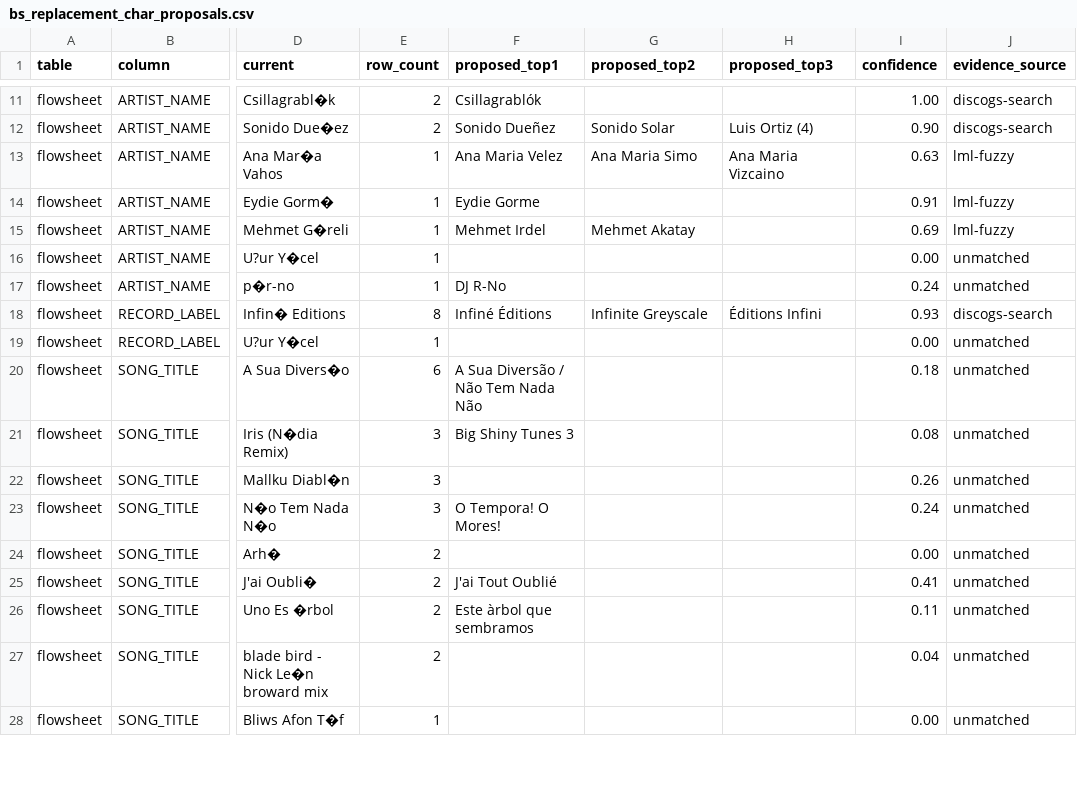
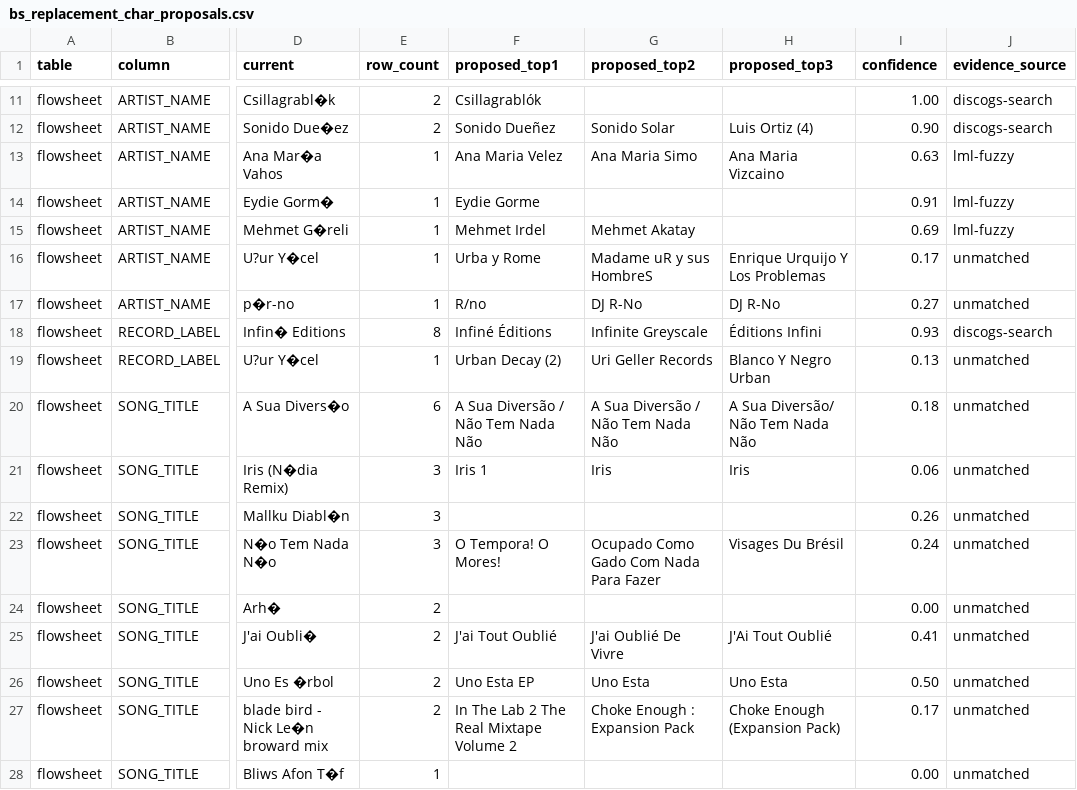
Before and after one commit to WXYC/Backend-Service, a CSV file: audit/bs_replacement_char_proposals.csv, drawn as a sheet; only a part is shown, gaps mark what is left out; the diff covers the shown part only; the diff names each change by its address in the sheet, - before the commit and + after, or states it on an @@ line.

```diff
--- a/audit/bs_replacement_char_proposals.csv
+++ b/audit/bs_replacement_char_proposals.csv
-F16 (proposed_top1): (empty)
+F16 (proposed_top1): Urba y Rome
-G16 (proposed_top2): (empty)
+G16 (proposed_top2): Madame uR y sus HombreS
-H16 (proposed_top3): (empty)
+H16 (proposed_top3): Enrique Urquijo Y Los Problemas
-I16 (confidence): 0.00
+I16 (confidence): 0.17
-F17 (proposed_top1): DJ R-No
+F17 (proposed_top1): R/no
-G17 (proposed_top2): (empty)
+G17 (proposed_top2): DJ R-No
-H17 (proposed_top3): (empty)
+H17 (proposed_top3): DJ R-No
-I17 (confidence): 0.24
+I17 (confidence): 0.27
-F19 (proposed_top1): (empty)
+F19 (proposed_top1): Urban Decay (2)
-G19 (proposed_top2): (empty)
+G19 (proposed_top2): Uri Geller Records
-H19 (proposed_top3): (empty)
+H19 (proposed_top3): Blanco Y Negro Urban
-I19 (confidence): 0.00
+I19 (confidence): 0.13
-G20 (proposed_top2): (empty)
+G20 (proposed_top2): A Sua Diversão / Não Tem Nada Não
-H20 (proposed_top3): (empty)
+H20 (proposed_top3): A Sua Diversão/ Não Tem Nada Não
-F21 (proposed_top1): Big Shiny Tunes 3
+F21 (proposed_top1): Iris 1
-G21 (proposed_top2): (empty)
+G21 (proposed_top2): Iris
-H21 (proposed_top3): (empty)
+H21 (proposed_top3): Iris
-I21 (confidence): 0.08
+I21 (confidence): 0.06
-G23 (proposed_top2): (empty)
+G23 (proposed_top2): Ocupado Como Gado Com Nada Para Fazer
-H23 (proposed_top3): (empty)
+H23 (proposed_top3): Visages Du Brésil
-G25 (proposed_top2): (empty)
+G25 (proposed_top2): J'ai Oublié De Vivre
-H25 (proposed_top3): (empty)
+H25 (proposed_top3): J'Ai Tout Oublié
-F26 (proposed_top1): Este àrbol que sembramos
+F26 (proposed_top1): Uno Esta EP
-G26 (proposed_top2): (empty)
+G26 (proposed_top2): Uno Esta
-H26 (proposed_top3): (empty)
+H26 (proposed_top3): Uno Esta
-I26 (confidence): 0.11
+I26 (confidence): 0.50
-F27 (proposed_top1): (empty)
+F27 (proposed_top1): In The Lab 2 The Real Mixtape Volume 2
-G27 (proposed_top2): (empty)
+G27 (proposed_top2): Choke Enough : Expansion Pack
-H27 (proposed_top3): (empty)
+H27 (proposed_top3): Choke Enough (Expansion Pack)
-I27 (confidence): 0.04
+I27 (confidence): 0.17
```
Also changed, not shown: 62 edited cells elsewhere in this file.
